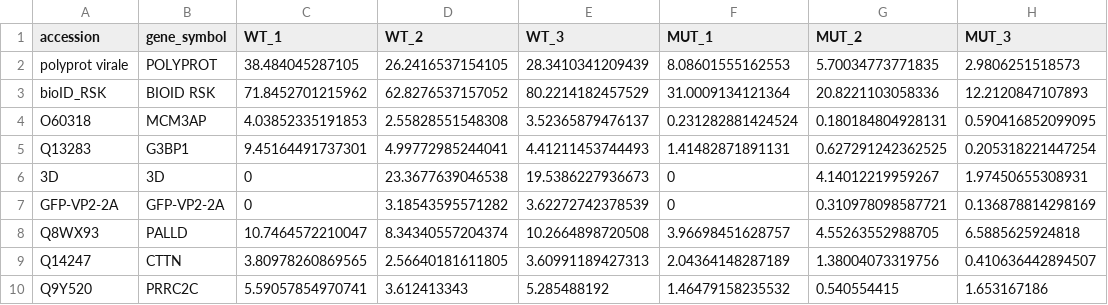
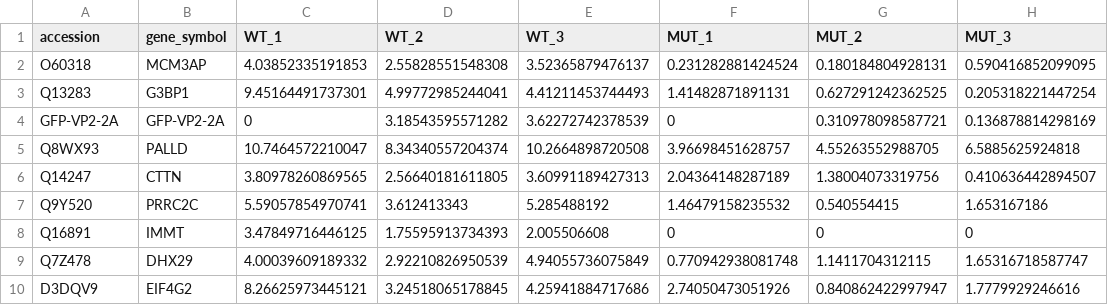
Before and after one commit to UCLouvain-CBIO/WSBIM2115, a CSV file: data/BioID3.csv, drawn as a sheet; only a part is shown; the shorter side is filled out with more unchanged rows.

```diff
--- a/data/BioID3.csv
+++ b/data/BioID3.csv
@@ -1,7 +1,4 @@
 accession,gene_symbol,WT_1,WT_2,WT_3,MUT_1,MUT_2,MUT_3
-polyprot virale,POLYPROT,38.484045287105,26.2416537154105,28.3410341209439,8.08601555162553,5.70034773771835,2.9806251518573
-bioID_RSK,BIOID RSK,71.8452701215962,62.8276537157052,80.2214182457529,31.0009134121364,20.8221103058336,12.2120847107893
 O60318,MCM3AP,4.03852335191853,2.55828551548308,3.52365879476137,0.231282881424524,0.180184804928131,0.590416852099095
 Q13283,G3BP1,9.45164491737301,4.99772985244041,4.41211453744493,1.41482871891131,0.627291242362525,0.205318221447254
-3D,3D,0,23.3677639046538,19.5386227936673,0,4.14012219959267,1.97450655308931
 GFP-VP2-2A,GFP-VP2-2A,0,3.18543595571282,3.62272742378539,0,0.310978098587721,0.136878814298169
```
Also changed, not shown: 4 other files.
